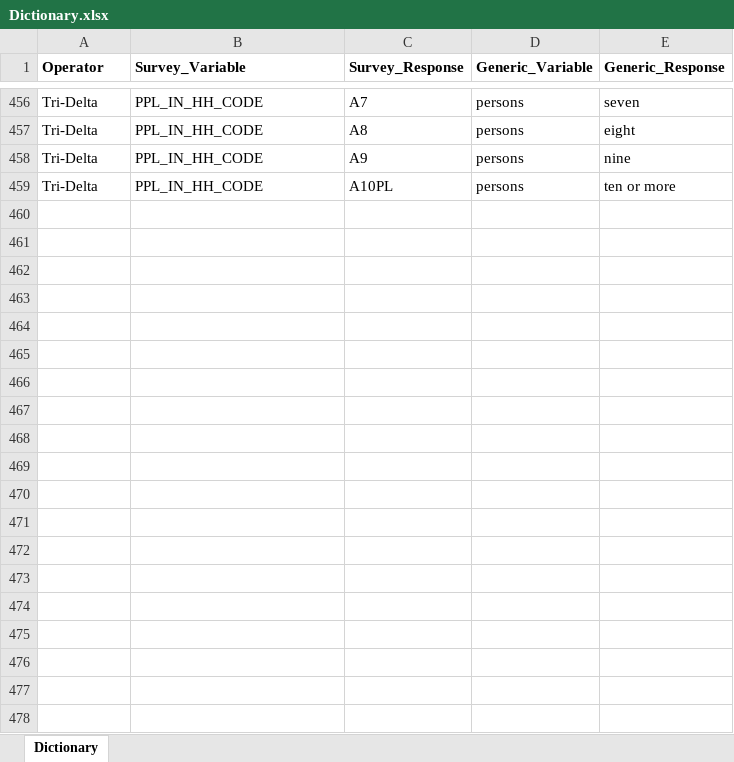
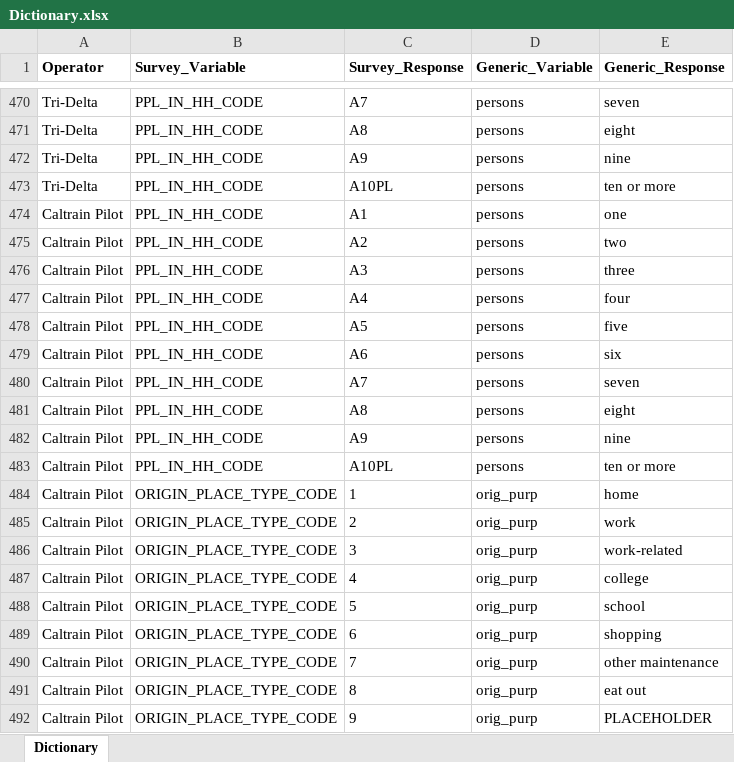
Before and after one commit to BayAreaMetro/transit-passenger-surveys, an Excel workbook: make-uniform/production/Dictionary.xlsx, sheet Dictionary, drawn as a sheet; only a part is shown, gaps mark what is left out; values as stored, in another font and other column widths than the file's, no borders; the diff covers the shown part only; the diff names each change by its address in the sheet, - before the commit and + after, or states it on an @@ line.

Commit message:
update R to 3.1.1, early days on Caltrain pilot

```diff
--- a/make-uniform/production/Dictionary.xlsx (sheet Dictionary)
+++ b/make-uniform/production/Dictionary.xlsx (sheet Dictionary)
+row 474: Caltrain Pilot | PPL_IN_HH_CODE | A1 | persons | one
+row 475: Caltrain Pilot | PPL_IN_HH_CODE | A2 | persons | two
+row 476: Caltrain Pilot | PPL_IN_HH_CODE | A3 | persons | three
+row 477: Caltrain Pilot | PPL_IN_HH_CODE | A4 | persons | four
+row 478: Caltrain Pilot | PPL_IN_HH_CODE | A5 | persons | five
+row 479: Caltrain Pilot | PPL_IN_HH_CODE | A6 | persons | six
+row 480: Caltrain Pilot | PPL_IN_HH_CODE | A7 | persons | seven
+row 481: Caltrain Pilot | PPL_IN_HH_CODE | A8 | persons | eight
+row 482: Caltrain Pilot | PPL_IN_HH_CODE | A9 | persons | nine
+row 483: Caltrain Pilot | PPL_IN_HH_CODE | A10PL | persons | ten or more
+row 484: Caltrain Pilot | ORIGIN_PLACE_TYPE_CODE | 1 | orig_purp | home
+row 485: Caltrain Pilot | ORIGIN_PLACE_TYPE_CODE | 2 | orig_purp | work
+row 486: Caltrain Pilot | ORIGIN_PLACE_TYPE_CODE | 3 | orig_purp | work-related
+row 487: Caltrain Pilot | ORIGIN_PLACE_TYPE_CODE | 4 | orig_purp | college
+row 488: Caltrain Pilot | ORIGIN_PLACE_TYPE_CODE | 5 | orig_purp | school
+row 489: Caltrain Pilot | ORIGIN_PLACE_TYPE_CODE | 6 | orig_purp | shopping
+row 490: Caltrain Pilot | ORIGIN_PLACE_TYPE_CODE | 7 | orig_purp | other maintenance
+row 491: Caltrain Pilot | ORIGIN_PLACE_TYPE_CODE | 8 | orig_purp | eat out
+row 492: Caltrain Pilot | ORIGIN_PLACE_TYPE_CODE | 9 | orig_purp | PLACEHOLDER
```
Also changed, not shown: 47 added rows elsewhere in this sheet, 2 other files.
